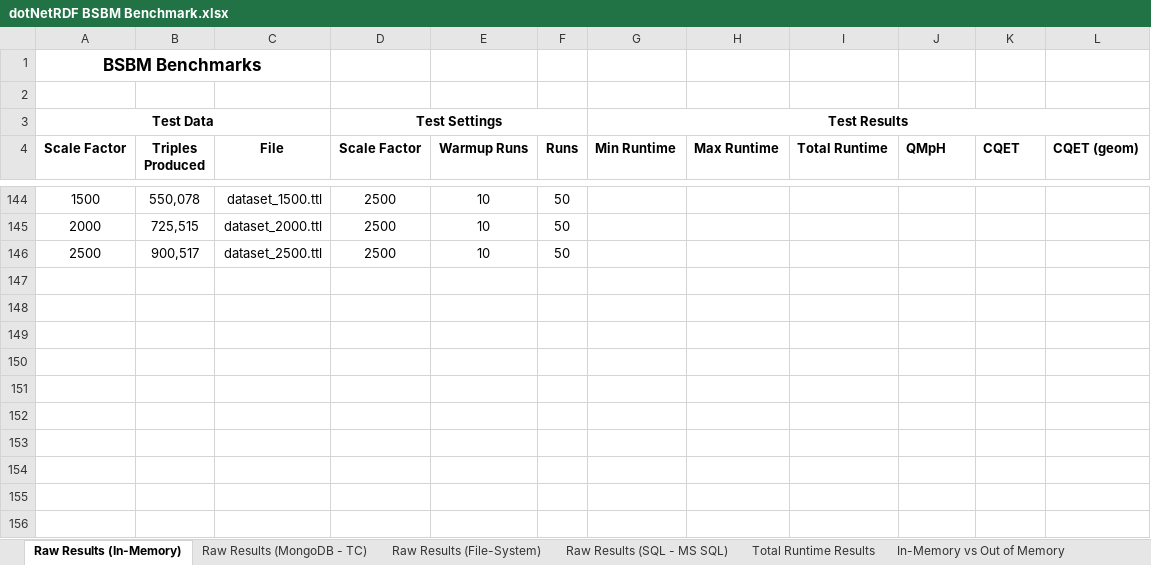
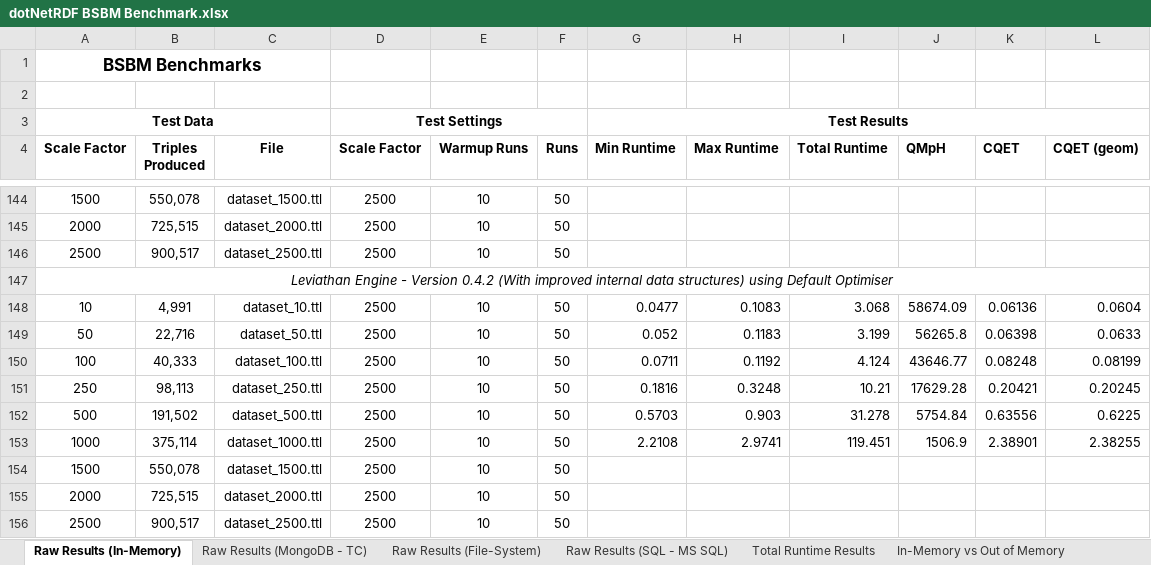
Before and after one commit to JohnGoldsmith/dotnetrdf-wiki, an Excel workbook: Benchmarks/dotNetRDF BSBM Benchmark.xlsx, sheet Raw Results (In-Memory), drawn as a sheet; only a part is shown, gaps mark what is left out; values as stored, in another font and other column widths than the file's, no borders; the diff names each change by its address in the sheet, - before the commit and + after, or states it on an @@ line.

```diff
--- a/Benchmarks/dotNetRDF BSBM Benchmark.xlsx (sheet Raw Results (In-Memory))
+++ b/Benchmarks/dotNetRDF BSBM Benchmark.xlsx (sheet Raw Results (In-Memory))
+row 147: Leviathan Engine - Version 0.4.2 (With improved internal data structures) using Default Optimiser
+row 148: 10 | 4,991 | dataset_10.ttl | 2500 | 10 | 50 | 0.0477 | 0.1083 | 3.068 | 58674.09 | 0.06136 | 0.0604
+row 149: 50 | 22,716 | dataset_50.ttl | 2500 | 10 | 50 | 0.052 | 0.1183 | 3.199 | 56265.8 | 0.06398 | 0.0633
+row 150: 100 | 40,333 | dataset_100.ttl | 2500 | 10 | 50 | 0.0711 | 0.1192 | 4.124 | 43646.77 | 0.08248 | 0.08199
+row 151: 250 | 98,113 | dataset_250.ttl | 2500 | 10 | 50 | 0.1816 | 0.3248 | 10.21 | 17629.28 | 0.20421 | 0.20245
+row 152: 500 | 191,502 | dataset_500.ttl | 2500 | 10 | 50 | 0.5703 | 0.903 | 31.278 | 5754.84 | 0.63556 | 0.6225
+row 153: 1000 | 375,114 | dataset_1000.ttl | 2500 | 10 | 50 | 2.2108 | 2.9741 | 119.451 | 1506.9 | 2.38901 | 2.38255
+row 154: 1500 | 550,078 | dataset_1500.ttl | 2500 | 10 | 50
+row 155: 2000 | 725,515 | dataset_2000.ttl | 2500 | 10 | 50
+row 156: 2500 | 900,517 | dataset_2500.ttl | 2500 | 10 | 50
```
Also changed, not shown: charts or pictures.
